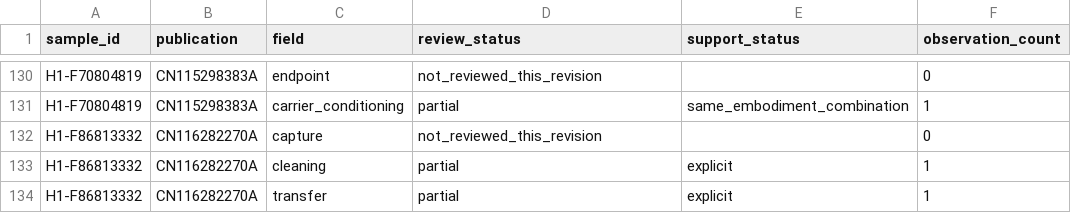
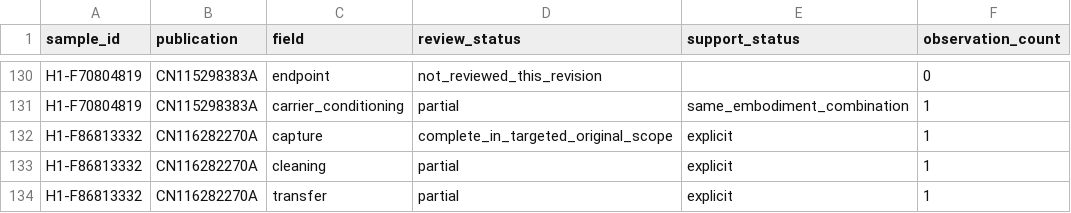
Before and after one commit to tianhuojeff/h1-microfiber-study, a CSV file: corrections/20260929_r1/data/review_coverage.csv, drawn as a sheet; only a part is shown, gaps mark what is left out.

Commit message:
Review original CN116 rinse capture field and preserve direction conflict

```diff
--- a/corrections/20260929_r1/data/review_coverage.csv
+++ b/corrections/20260929_r1/data/review_coverage.csv
@@ -131,3 +131,3 @@ H1-F70804819,CN115298383A,endpoint,not_reviewed_this_revision,,0
 H1-F70804819,CN115298383A,carrier_conditioning,partial,same_embodiment_combination,1
-H1-F86813332,CN116282270A,capture,not_reviewed_this_revision,,0
+H1-F86813332,CN116282270A,capture,complete_in_targeted_original_scope,explicit,1
 H1-F86813332,CN116282270A,cleaning,partial,explicit,1
```
Also changed, not shown: 11 other files.
